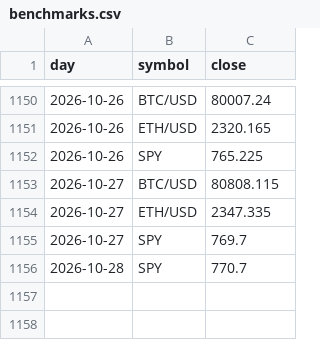
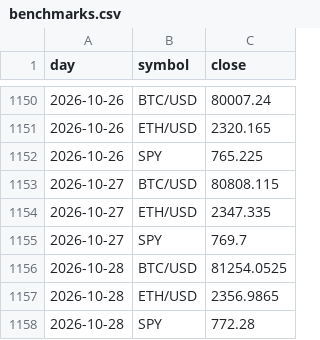
Before and after one commit to baseballbrayden13-crypto/Day-Trading-Bot, a CSV file: fleet_data/benchmarks.csv, drawn as a sheet; only a part is shown, gaps mark what is left out.

```diff
--- a/fleet_data/benchmarks.csv
+++ b/fleet_data/benchmarks.csv
@@ -1155,2 +1155,4 @@ day,symbol,close
 2026-10-27,SPY,769.7
-2026-10-28,SPY,770.7
+2026-10-28,BTC/USD,81254.0525
+2026-10-28,ETH/USD,2356.9865
+2026-10-28,SPY,772.28
```
Also changed, not shown: fleet_data/equity.csv, fleet_data/findings.csv, 13 other files.
